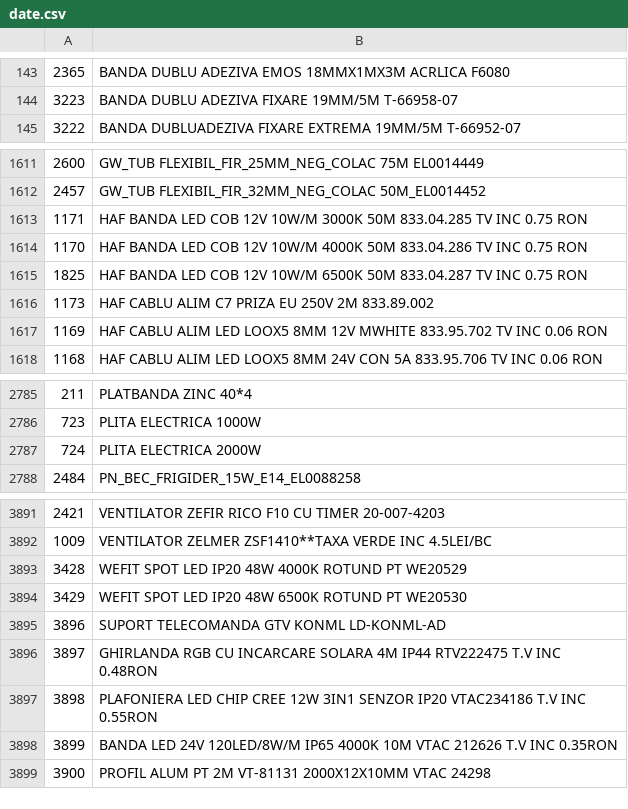
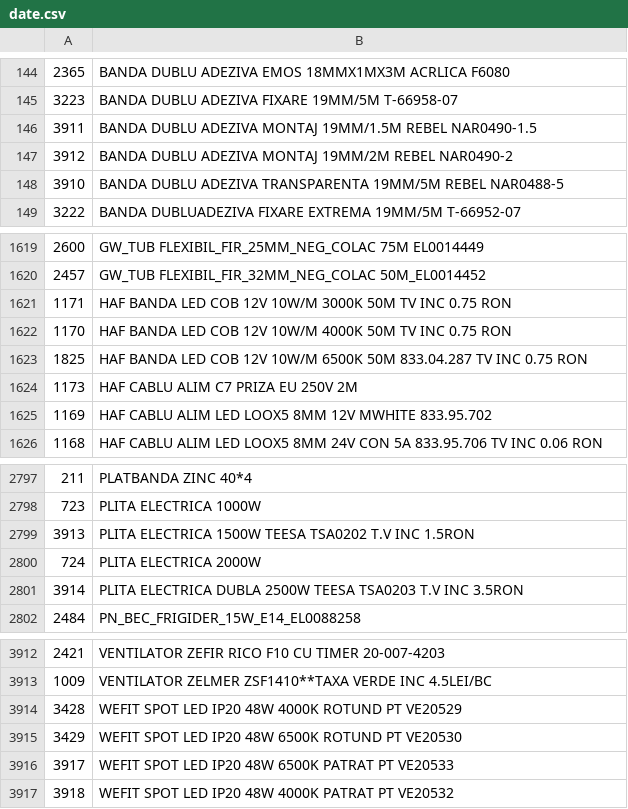
Before and after one commit to Rert90/site-casa-marcat, a CSV file: date.csv, drawn as a sheet; only a part is shown, gaps mark what is left out; the diff covers the shown part only.

Commit message:
Add new LED products and accessories to date.csv
Added new items to the date.csv file, including various LED products and accessories.

```diff
--- a/date.csv
+++ b/date.csv
@@ -144,2 +145,5 @@
 3223;BANDA DUBLU ADEZIVA FIXARE 19MM/5M T-66958-07
+3911;BANDA DUBLU ADEZIVA MONTAJ 19MM/1.5M REBEL NAR0490-1.5
+3912;BANDA DUBLU ADEZIVA MONTAJ 19MM/2M REBEL NAR0490-2
+3910;BANDA DUBLU ADEZIVA TRANSPARENTA 19MM/5M REBEL NAR0488-5
 3222;BANDA DUBLUADEZIVA FIXARE EXTREMA 19MM/5M T-66952-07
@@ -1612,7 +1620,7 @@
 2457;GW_TUB FLEXIBIL_FIR_32MM_NEG_COLAC 50M_EL0014452
-1171;HAF BANDA LED COB 12V 10W/M 3000K 50M 833.04.285 TV INC 0.75 RON
-1170;HAF BANDA LED COB 12V 10W/M 4000K 50M  833.04.286  TV INC 0.75 RON
+1171;HAF BANDA LED COB 12V 10W/M 3000K 50M TV INC 0.75 RON
+1170;HAF BANDA LED COB 12V 10W/M 4000K 50M  TV INC 0.75 RON
 1825;HAF BANDA LED COB 12V 10W/M 6500K 50M 833.04.287 TV INC 0.75 RON
-1173;HAF CABLU ALIM C7 PRIZA EU 250V 2M 833.89.002
-1169;HAF CABLU ALIM LED LOOX5 8MM 12V MWHITE 833.95.702 TV INC 0.06 RON
+1173;HAF CABLU ALIM C7 PRIZA EU 250V 2M
+1169;HAF CABLU ALIM LED LOOX5 8MM 12V MWHITE 833.95.702
 1168;HAF CABLU ALIM LED LOOX5 8MM 24V CON 5A 833.95.706 TV INC 0.06 RON
@@ -2786,3 +2798,5 @@
 723;PLITA ELECTRICA 1000W
+3913;PLITA ELECTRICA 1500W TEESA TSA0202 T.V INC 1.5RON
 724;PLITA ELECTRICA 2000W
+3914;PLITA ELECTRICA DUBLA 2500W TEESA TSA0203 T.V INC 3.5RON
 2484;PN_BEC_FRIGIDER_15W_E14_EL0088258
@@ -3892,8 +3913,5 @@
 1009;VENTILATOR ZELMER ZSF1410**TAXA VERDE INC 4.5LEI/BC
-3428;WEFIT SPOT LED IP20 48W 4000K ROTUND PT WE20529
-3429;WEFIT SPOT LED IP20 48W 6500K ROTUND PT WE20530
-3896;SUPORT TELECOMANDA GTV KONML LD-KONML-AD
-3897;GHIRLANDA RGB CU INCARCARE SOLARA 4M IP44 RTV222475 T.V INC 0.48RON
-3898;PLAFONIERA LED CHIP CREE 12W 3IN1 SENZOR IP20 VTAC234186 T.V INC 0.55RON
-3899;BANDA LED 24V 120LED/8W/M IP65 4000K 10M VTAC 212626 T.V INC 0.35RON
-3900;PROFIL ALUM PT 2M VT-81131 2000X12X10MM VTAC 24298
+3428;WEFIT SPOT LED IP20 48W 4000K ROTUND PT VE20529
+3429;WEFIT SPOT LED IP20 48W 6500K ROTUND PT VE20530
+3917;WEFIT SPOT LED IP20 48W 6500K PATRAT PT VE20533
+3918;WEFIT SPOT LED IP20 48W 4000K PATRAT PT VE20532
```
Also changed, not shown: 11 added rows and 1 edited cell elsewhere in this file.
